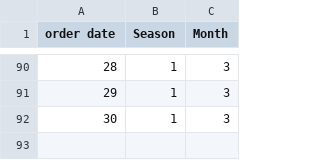
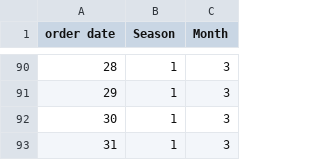
Before and after one commit to Chitkara-University-Pb/Binary-Brains, a CSV file: input.csv, drawn as a sheet; only a part is shown, gaps mark what is left out; the diff names each change by its address in the sheet, - before the commit and + after, or states it on an @@ line.

```diff
--- a/input.csv
+++ b/input.csv
+row 93: 31 | 1 | 3
```
Also changed, not shown: 4 other files.
